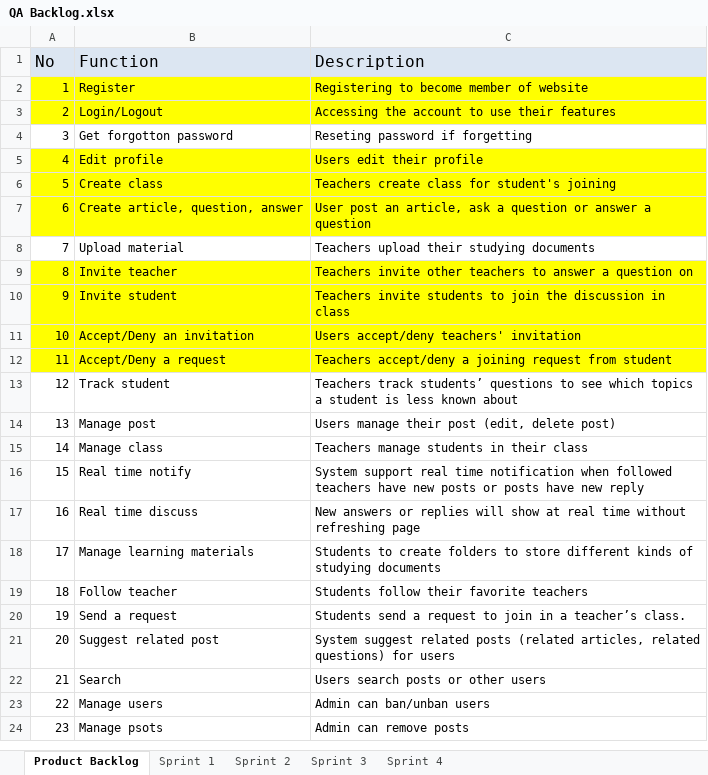
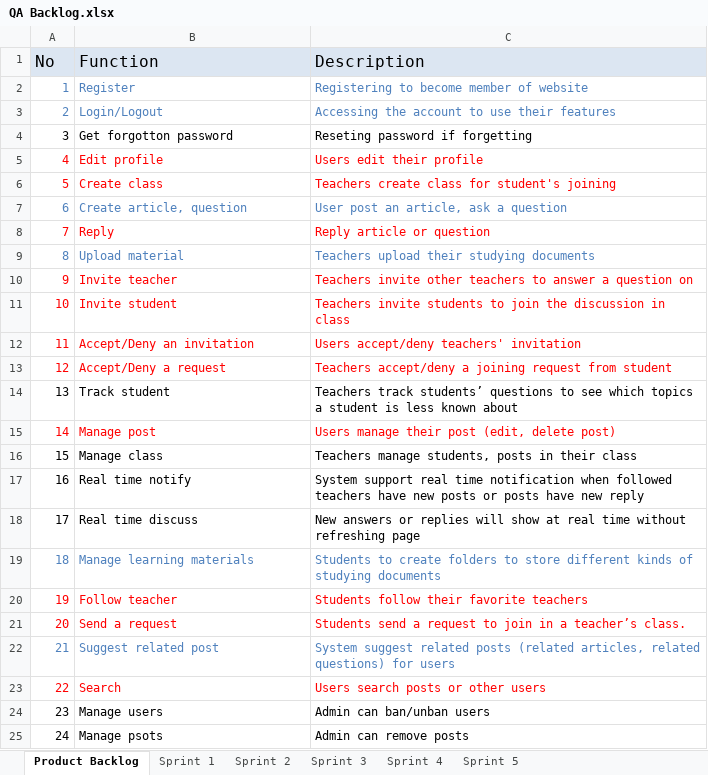
Before and after one commit to CapstoneTeam11/Document, an Excel workbook: QA Backlog.xlsx, sheet Product Backlog, drawn as a sheet; values as stored, in another font and other column widths than the file's, no borders; removed rows and columns are numbered as before the commit, all else as after; the diff names each change by its address in the sheet, - before the commit and + after, or states it on an @@ line.

Commit message:
add sprint 5

```diff
--- a/QA Backlog.xlsx (sheet Product Backlog)
+++ b/QA Backlog.xlsx (sheet Product Backlog)
+sheet tab: Sprint 5
@@ A2:C3 text colour: black → #4F81BD, fill: #FFFF00 → none @@
@@ A5:C6 fill: #FFFF00 → none, text colour: black → #FF0000 @@
-row 7: 6 | Create article, question, answer | User post an article, ask a question or answer a question
+row 7: 6 | Create article, question | User post an article, ask a question
+row 8: 7 | Reply | Reply article or question
@@ column A (No) renumbered from row 9 down @@
-A9:C9 text colour: black
+A9:C9 text colour: #4F81BD
@@ A10:C13 fill: #FFFF00 → none, text colour: black → #FF0000 @@
-A15:C15 text colour: black
+A15:C15 text colour: #FF0000
-C16 (Description): Teachers manage students in their class
+C16 (Description): Teachers manage students, posts in their class
-A19:C19 text colour: black
+A19:C19 text colour: #4F81BD
-A20:C21 text colour: black
+A20:C21 text colour: #FF0000
-A22:C22 text colour: black
+A22:C22 text colour: #4F81BD
-A23:C23 text colour: black
+A23:C23 text colour: #FF0000
```
Also changed, not shown: sheet Sprint 4, charts or pictures.
